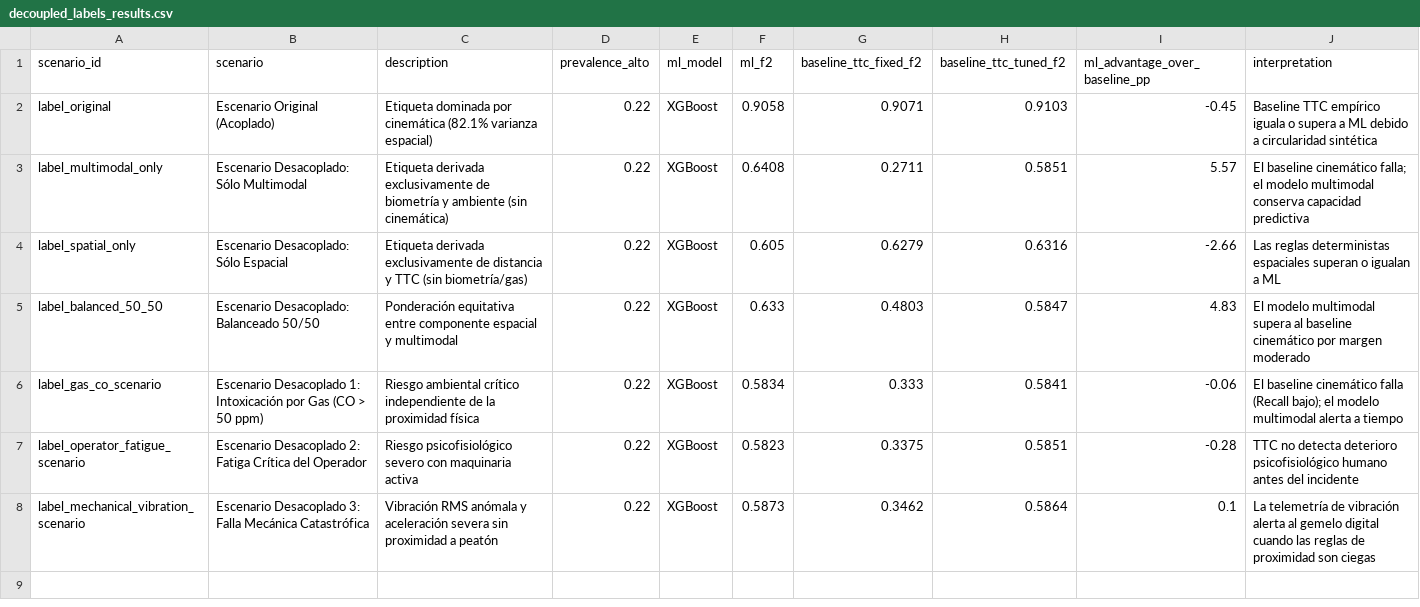
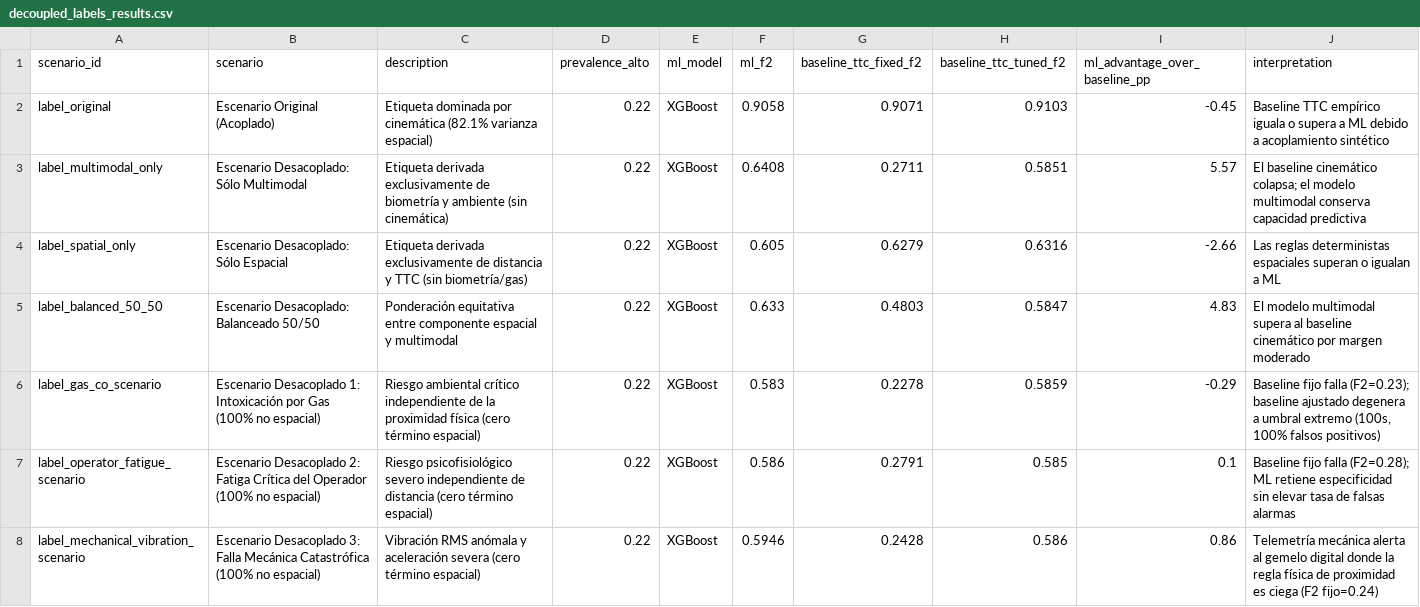
Before and after one commit to DrkonVilla/digital-twins-mines, a CSV file: results/decoupled_labels_results.csv, drawn as a sheet.

```diff
--- a/results/decoupled_labels_results.csv
+++ b/results/decoupled_labels_results.csv
@@ -1,8 +1,8 @@
 scenario_id,scenario,description,prevalence_alto,ml_model,ml_f2,baseline_ttc_fixed_f2,baseline_ttc_tuned_f2,ml_advantage_over_baseline_pp,interpretation
-label_original,Escenario Original (Acoplado),Etiqueta dominada por cinemática (82.1% varianza espacial),0.22,XGBoost,0.9058,0.9071,0.9103,-0.45,Baseline TTC empírico iguala o supera a ML debido a circularidad sintética
-label_multimodal_only,Escenario Desacoplado: Sólo Multimodal,Etiqueta derivada exclusivamente de biometría y ambiente (sin cinemática),0.22,XGBoost,0.6408,0.2711,0.5851,5.57,El baseline cinemático falla; el modelo multimodal conserva capacidad predictiva
+label_original,Escenario Original (Acoplado),Etiqueta dominada por cinemática (82.1% varianza espacial),0.22,XGBoost,0.9058,0.9071,0.9103,-0.45,Baseline TTC empírico iguala o supera a ML debido a acoplamiento sintético
+label_multimodal_only,Escenario Desacoplado: Sólo Multimodal,Etiqueta derivada exclusivamente de biometría y ambiente (sin cinemática),0.22,XGBoost,0.6408,0.2711,0.5851,5.57,El baseline cinemático colapsa; el modelo multimodal conserva capacidad predictiva
 label_spatial_only,Escenario Desacoplado: Sólo Espacial,Etiqueta derivada exclusivamente de distancia y TTC (sin biometría/gas),0.22,XGBoost,0.605,0.6279,0.6316,-2.66,Las reglas deterministas espaciales superan o igualan a ML
 label_balanced_50_50,Escenario Desacoplado: Balanceado 50/50,Ponderación equitativa entre componente espacial y multimodal,0.22,XGBoost,0.633,0.4803,0.5847,4.83,El modelo multimodal supera al baseline cinemático por margen moderado
-label_gas_co_scenario,Escenario Desacoplado 1: Intoxicación por Gas (CO > 50 ppm),Riesgo ambiental crítico independiente de la proximidad física,0.22,XGBoost,0.5834,0.333,0.5841,-0.06,El baseline cinemático falla (Recall bajo); el modelo multimodal alerta a tiempo
-label_operator_fatigue_scenario,Escenario Desacoplado 2: Fatiga Crítica del Operador,Riesgo psicofisiológico severo con maquinaria activa,0.22,XGBoost,0.5823,0.3375,0.5851,-0.28,TTC no detecta deterioro psicofisiológico humano antes del incidente
-label_mechanical_vibration_scenario,Escenario Desacoplado 3: Falla Mecánica Catastrófica,Vibración RMS anómala y aceleración severa sin proximidad a peatón,0.22,XGBoost,0.5873,0.3462,0.5864,0.1,La telemetría de vibración alerta al gemelo digital cuando las reglas de proximidad son ciegas
+label_gas_co_scenario,Escenario Desacoplado 1: Intoxicación por Gas (100% no espacial),Riesgo ambiental crítico independiente de la proximidad física (cero término espacial),0.22,XGBoost,0.583,0.2278,0.5859,-0.29,"Baseline fijo falla (F2=0.23); baseline ajustado degenera a umbral extremo (100s, 100% falsos positivos)"
+label_operator_fatigue_scenario,Escenario Desacoplado 2: Fatiga Crítica del Operador (100% no espacial),Riesgo psicofisiológico severo independiente de distancia (cero término espacial),0.22,XGBoost,0.586,0.2791,0.585,0.1,Baseline fijo falla (F2=0.28); ML retiene especificidad sin elevar tasa de falsas alarmas
+label_mechanical_vibration_scenario,Escenario Desacoplado 3: Falla Mecánica Catastrófica (100% no espacial),Vibración RMS anómala y aceleración severa (cero término espacial),0.22,XGBoost,0.5946,0.2428,0.586,0.86,Telemetría mecánica alerta al gemelo digital donde la regla física de proximidad es ciega (F2 fijo=0.24)
```
Also changed, not shown: results/benchmark_fps.csv, results/circularity_audit.csv, 21 other files.
